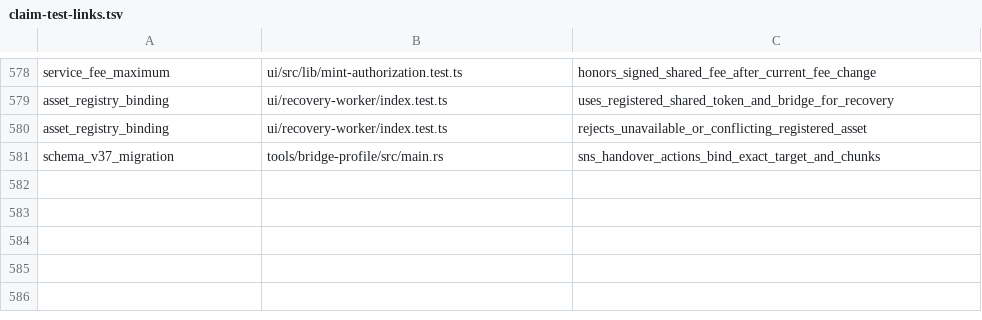
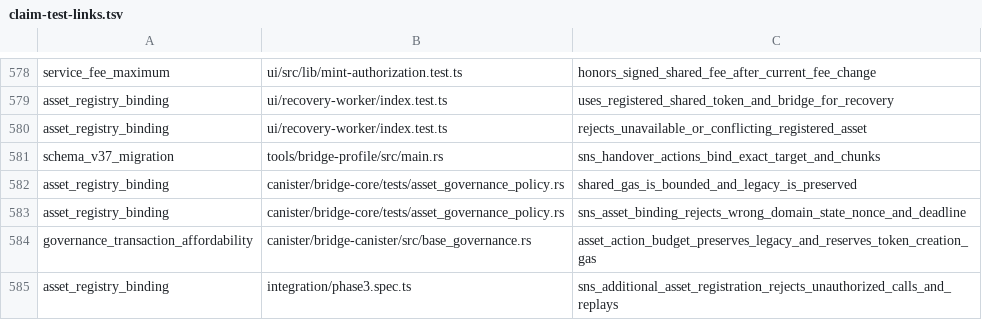
Before and after one commit to humandebri/Bridge, a TSV file: verification/claim-test-links.tsv, drawn as a sheet; only a part is shown, gaps mark what is left out.

```diff
--- a/verification/claim-test-links.tsv
+++ b/verification/claim-test-links.tsv
@@ -581 +581,5 @@ asset_registry_binding	ui/recovery-worker/index.test.ts	rejects_unavailable_or_c
 schema_v37_migration	tools/bridge-profile/src/main.rs	sns_handover_actions_bind_exact_target_and_chunks
+asset_registry_binding	canister/bridge-core/tests/asset_governance_policy.rs	shared_gas_is_bounded_and_legacy_is_preserved
+asset_registry_binding	canister/bridge-core/tests/asset_governance_policy.rs	sns_asset_binding_rejects_wrong_domain_state_nonce_and_deadline
+governance_transaction_affordability	canister/bridge-canister/src/base_governance.rs	asset_action_budget_preserves_legacy_and_reserves_token_creation_gas
+asset_registry_binding	integration/phase3.spec.ts	sns_additional_asset_registration_rejects_unauthorized_calls_and_replays
```
Also changed, not shown: verification/claim-test-manifest.tsv, verification/claims.tsv, 18 other files.
